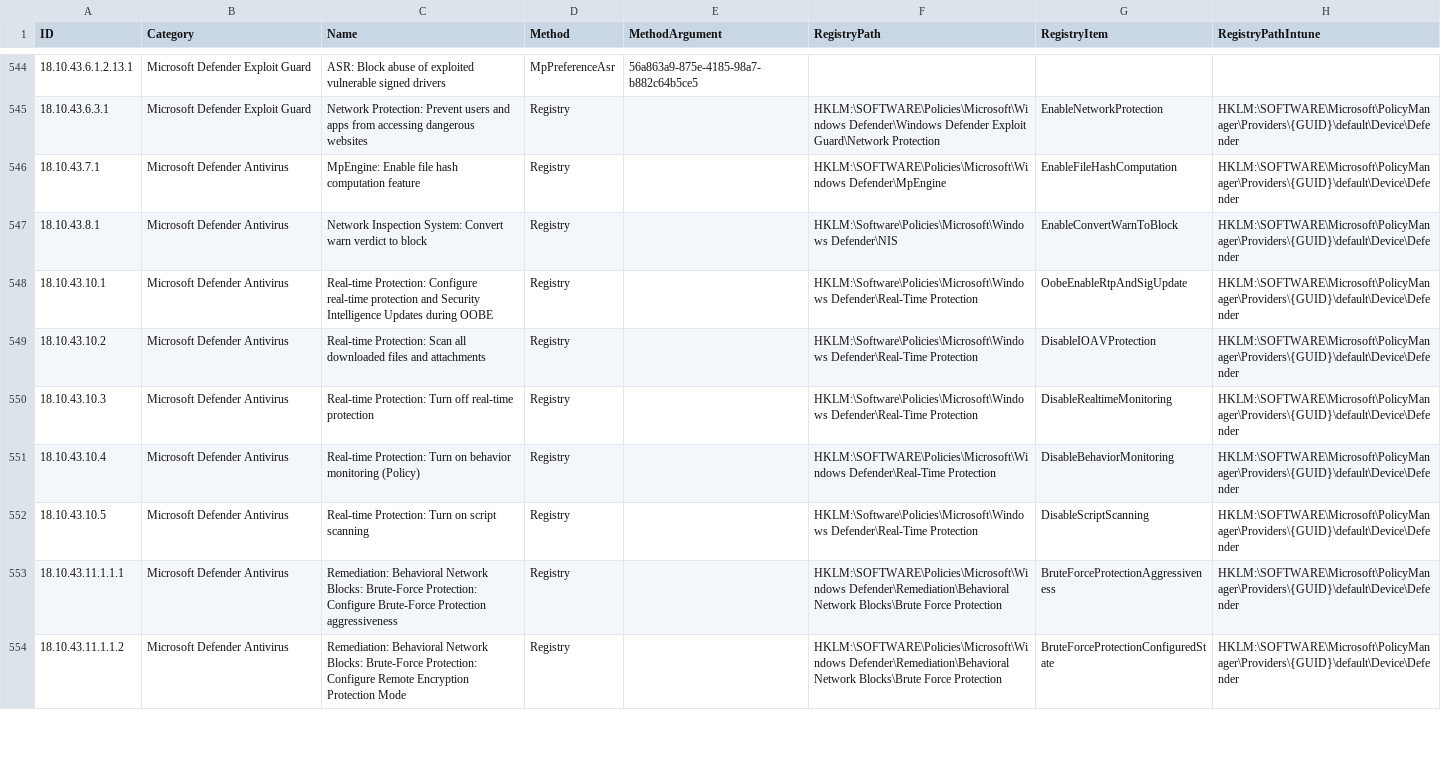
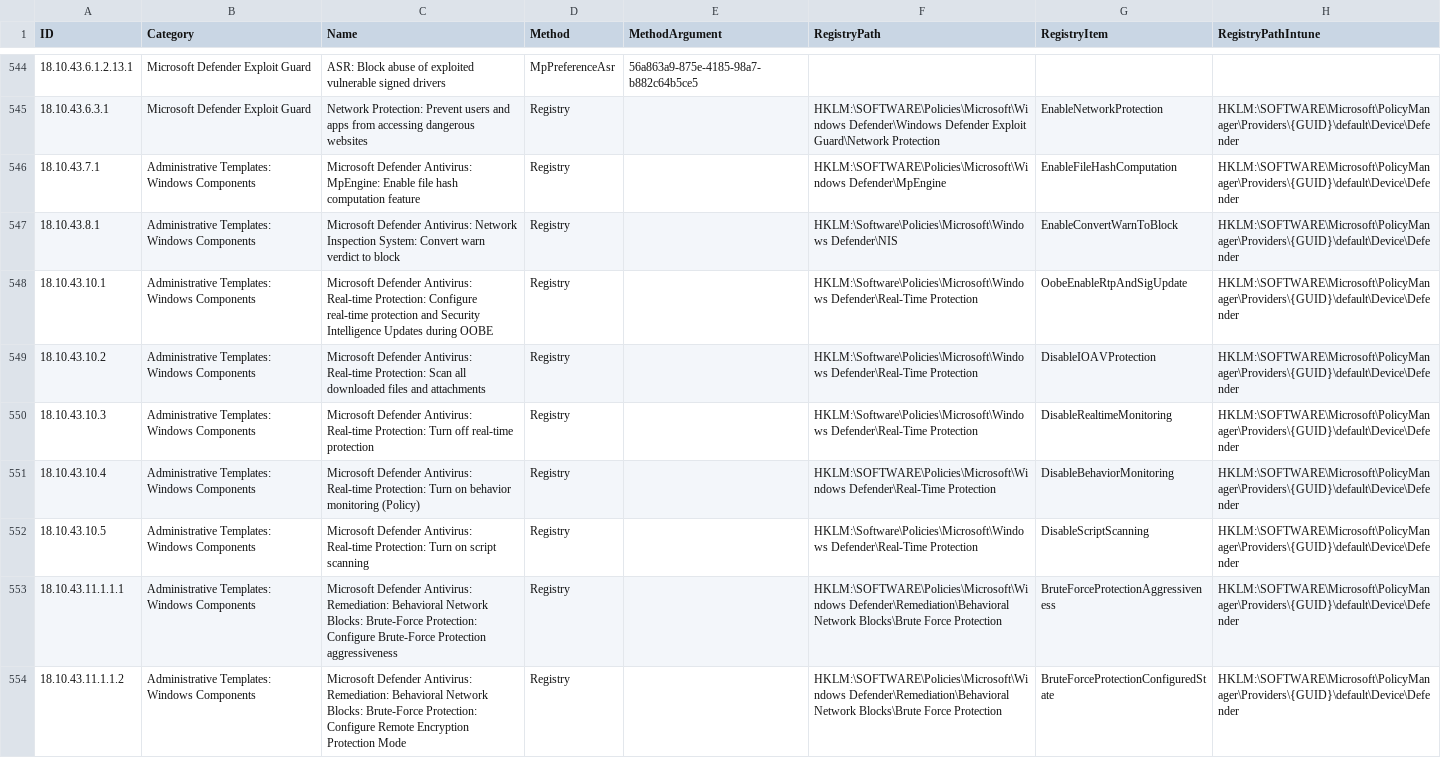
Before and after one commit to 0x6d69636b/windows_hardening, a CSV file: lists/finding_list_cis_microsoft_windows_11_enterprise_24h2_machine.csv, drawn as a sheet; only a part is shown, gaps mark what is left out; the diff covers the shown part only; the diff names each change by its address in the sheet, - before the commit and + after, or states it on an @@ line.

```diff
--- a/lists/finding_list_cis_microsoft_windows_11_enterprise_24h2_machine.csv
+++ b/lists/finding_list_cis_microsoft_windows_11_enterprise_24h2_machine.csv
-B546:B554 (Category): Microsoft Defender Antivirus
+B546:B554 (Category): Administrative Templates: Windows Components
-C546 (Name): MpEngine: Enable…
+C546 (Name): Microsoft Defender Antivirus: MpEngine: Enable…
-C547 (Name): Network Inspection…
+C547 (Name): Microsoft Defender Antivirus: Network Inspection…
-C548 (Name): Real-time Protection:…
+C548 (Name): Microsoft Defender Antivirus: Real-time Protection:…
-C549 (Name): Real-time Protection:…
+C549 (Name): Microsoft Defender Antivirus: Real-time Protection:…
-C550 (Name): Real-time Protection:…
+C550 (Name): Microsoft Defender Antivirus: Real-time Protection:…
-C551 (Name): Real-time Protection:…
+C551 (Name): Microsoft Defender Antivirus: Real-time Protection:…
-C552 (Name): Real-time Protection:…
+C552 (Name): Microsoft Defender Antivirus: Real-time Protection:…
-C553 (Name): Remediation: Behavioral…
+C553 (Name): Microsoft Defender Antivirus: Remediation: Behavioral…
-C554 (Name): Remediation: Behavioral…
+C554 (Name): Microsoft Defender Antivirus: Remediation: Behavioral…
```
Also changed, not shown: 24 edited cells elsewhere in this file, lists/finding_list_cis_microsoft_windows_server_2022_22h2_4.0.0_machine.csv, lists/finding_list_intune.csv, 51 other files.
